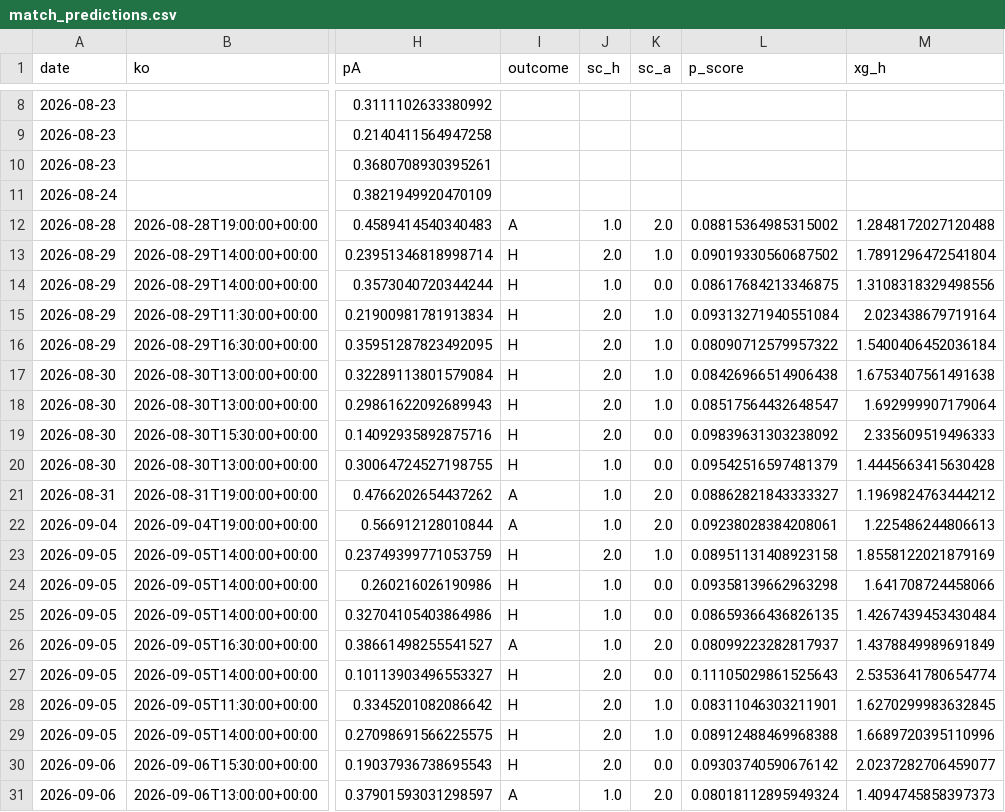
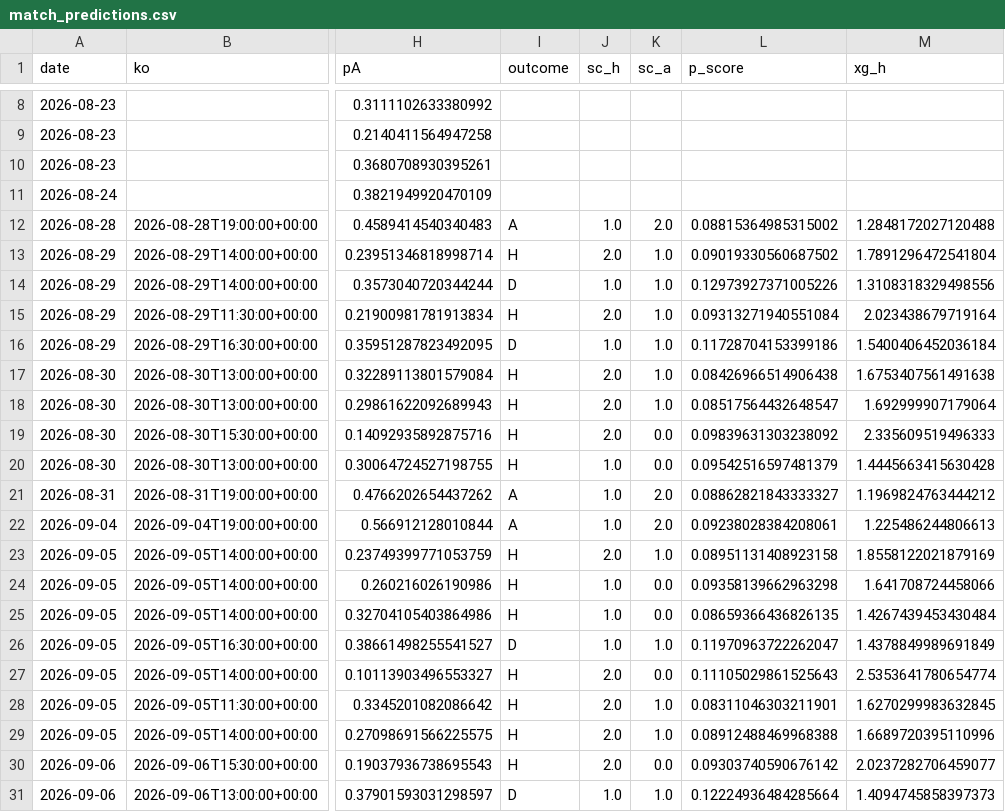
Before and after one commit to shanbhag003/pl-supercomputer, a CSV file: outputs/match_predictions.csv, drawn as a sheet; only a part is shown, gaps mark what is left out; the diff names each change by its address in the sheet, - before the commit and + after, or states it on an @@ line.

```diff
--- a/outputs/match_predictions.csv
+++ b/outputs/match_predictions.csv
-I14 (outcome): H
+I14 (outcome): D
-K14 (sc_a): 0.0
+K14 (sc_a): 1.0
-L14 (p_score): 0.08617684213346875
+L14 (p_score): 0.12973927371005226
-I16 (outcome): H
+I16 (outcome): D
-J16 (sc_h): 2.0
+J16 (sc_h): 1.0
-L16 (p_score): 0.08090712579957322
+L16 (p_score): 0.11728704153399186
-I26 (outcome): A
+I26 (outcome): D
-K26 (sc_a): 2.0
+K26 (sc_a): 1.0
-L26 (p_score): 0.08099223282817937
+L26 (p_score): 0.11970963722262047
-I31 (outcome): A
+I31 (outcome): D
-K31 (sc_a): 2.0
+K31 (sc_a): 1.0
-L31 (p_score): 0.08018112895949324
+L31 (p_score): 0.12224936484285664
```
Also changed, not shown: 2 other files.
